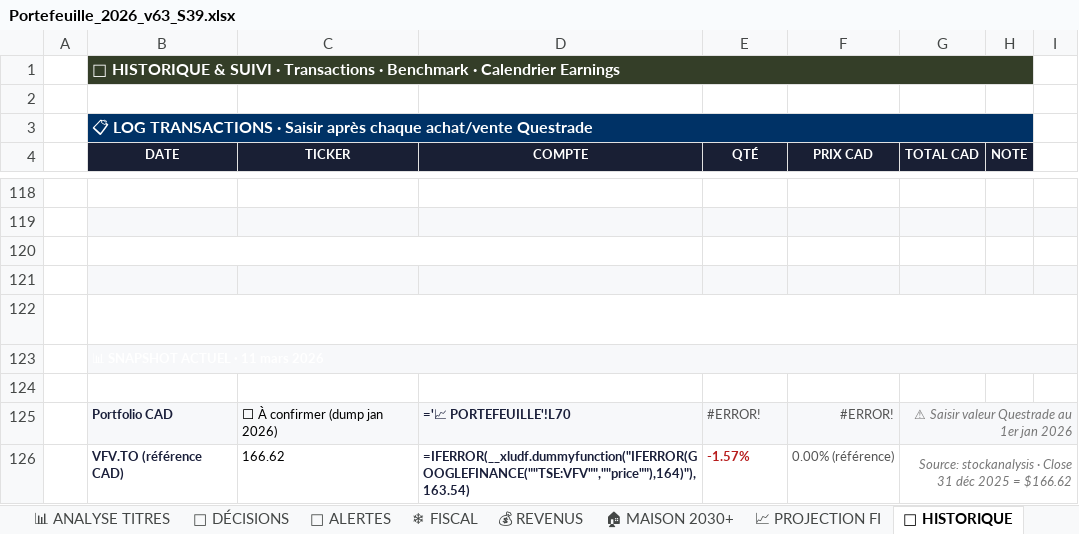
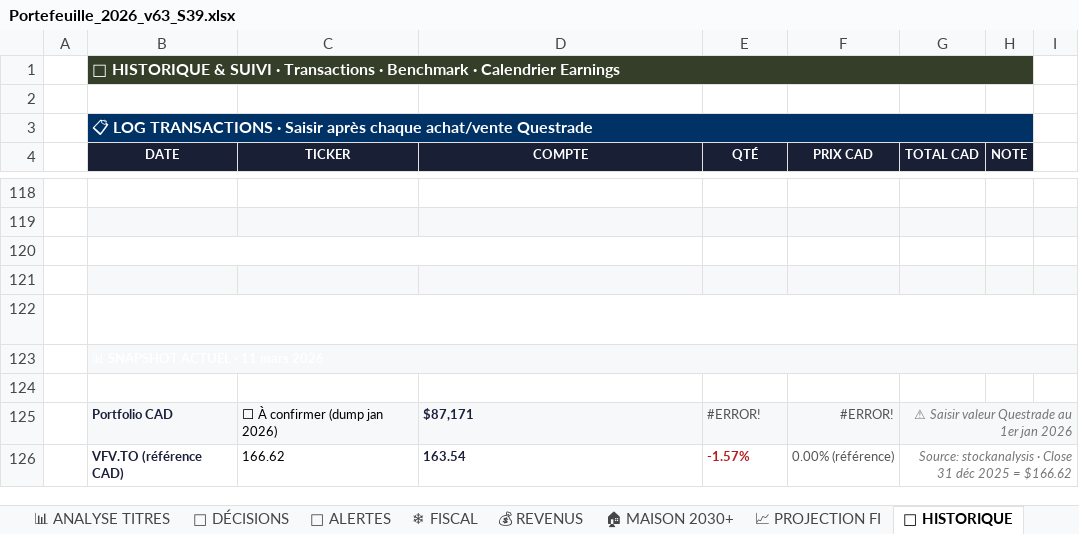
Before and after one commit to Lemiwinks007/heyos-dashboard, an Excel workbook: Portefeuille_2026_v63_S39.xlsx, sheet 📓 HISTORIQUE, drawn as a sheet; only a part is shown, gaps mark what is left out; values as stored, in another font and other column widths than the file's, no borders; formulas without a stored value are shown as written; the diff covers the shown part only; the diff names each change by its address in the sheet, - before the commit and + after, or states it on an @@ line.

```diff
--- a/Portefeuille_2026_v63_S39.xlsx (sheet 📓 HISTORIQUE)
+++ b/Portefeuille_2026_v63_S39.xlsx (sheet 📓 HISTORIQUE)
-D125 (COMPTE): ='📈 PORTEFEUILLE'!L70
+D125 (COMPTE): $87,171
-D126 (COMPTE): =IFERROR(__xludf.dummyfunction("IFERROR(GOOGLEFINANCE(""TSE:VFV"",""price""),164)"),163.54)
+D126 (COMPTE): 163.54
```
Also changed, not shown: 1 added row, 1 removed row and 11 edited cells elsewhere in this sheet, sheet 📋 MON PORTEFEUILLE, sheet 📈 PROJECTION FI, sheet 🔍 ANALYSE TRIABLE, sheet 📈 PORTEFEUILLE, sheet 💰 REVENUS, sheet 🔒 VALIDATION, 13 more sheets, 1 other file.
